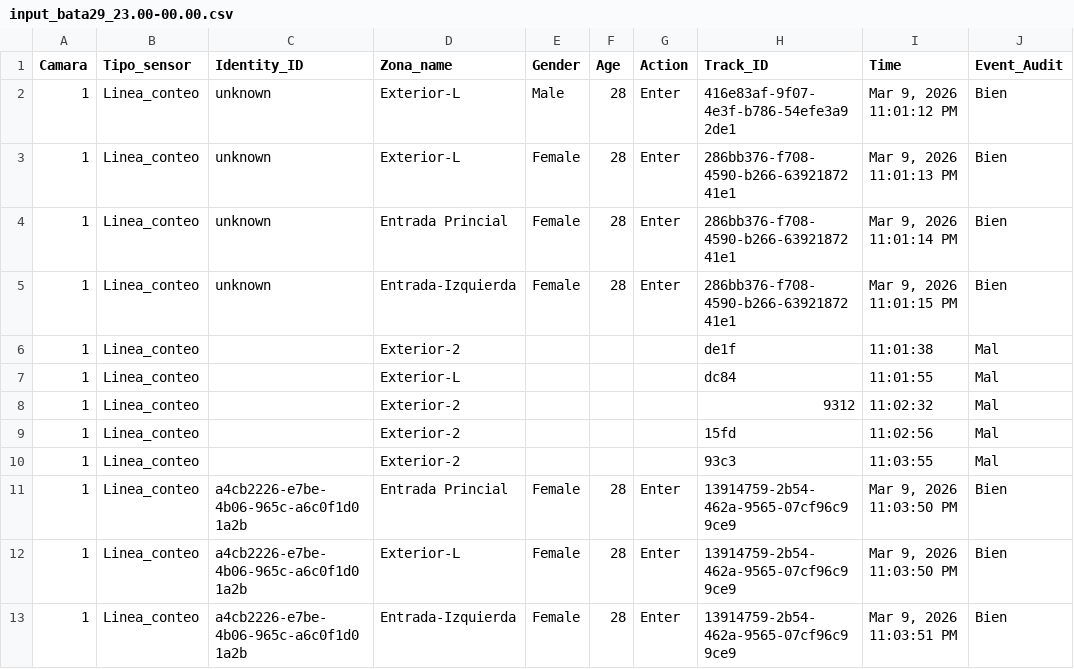
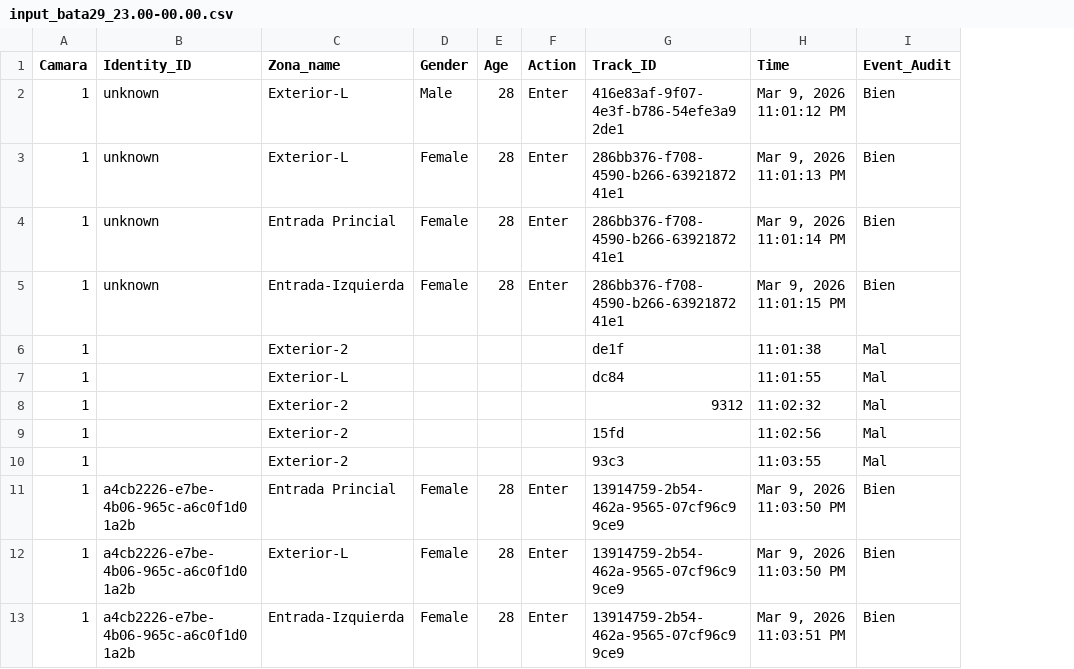
Before and after one commit to San-PedroB/audit-automation, a CSV file: Auditorias_Clientes/Bata/Bata 29/09-03/input_bata29_23.00-00.00.csv, drawn as a sheet; only a part is shown; the diff names each change by its address in the sheet, - before the commit and + after, or states it on an @@ line.

Commit message:
Update audit processing and project files

```diff
--- a/Auditorias_Clientes/Bata/Bata 29/09-03/input_bata29_23.00-00.00.csv
+++ b/Auditorias_Clientes/Bata/Bata 29/09-03/input_bata29_23.00-00.00.csv
-column B (Tipo_sensor), rows 2-13: all Linea_conteo
```
Also changed, not shown: 7 other files.
